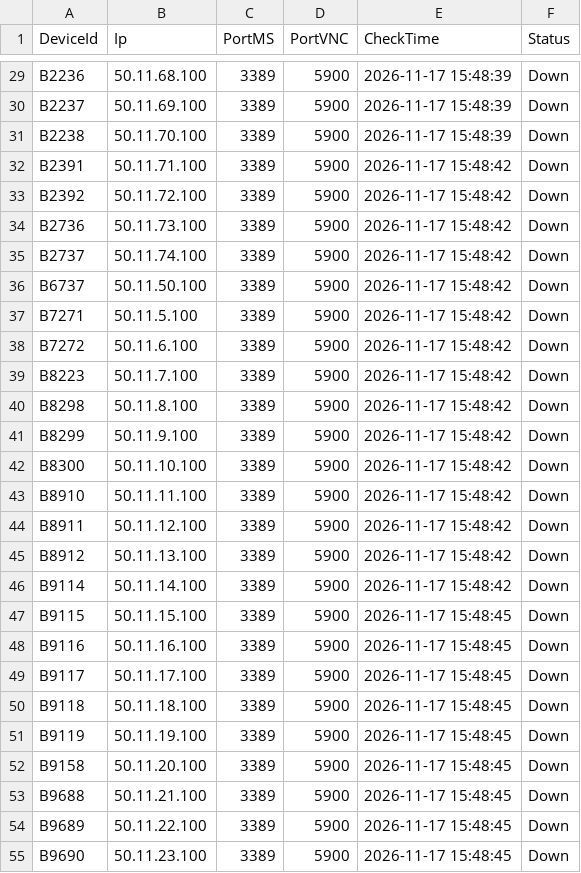
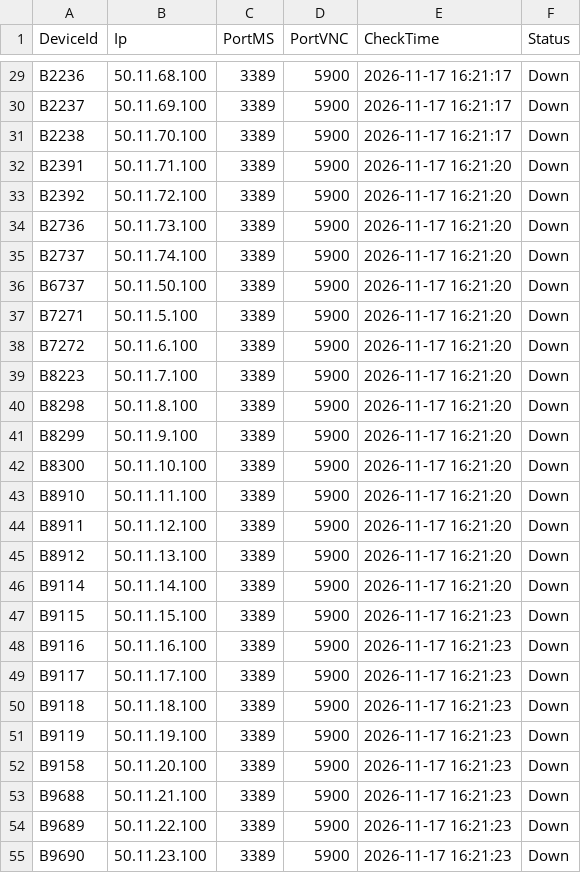
Before and after one commit to garmoov-ux/systemcheck, a CSV file: check/data.csv, drawn as a sheet; only a part is shown, gaps mark what is left out; the diff covers the shown part only; the diff names each change by its address in the sheet, - before the commit and + after, or states it on an @@ line.

```diff
--- a/check/data.csv
+++ b/check/data.csv
-E29:E31 (CheckTime): 2026-11-17 15:48:39
+E29:E31 (CheckTime): 2026-11-17 16:21:17
-E32:E46 (CheckTime): 2026-11-17 15:48:42
+E32:E46 (CheckTime): 2026-11-17 16:21:20
-E47:E55 (CheckTime): 2026-11-17 15:48:45
+E47:E55 (CheckTime): 2026-11-17 16:21:23
```
Also changed, not shown: 83 edited cells elsewhere in this file, 26 other files.
